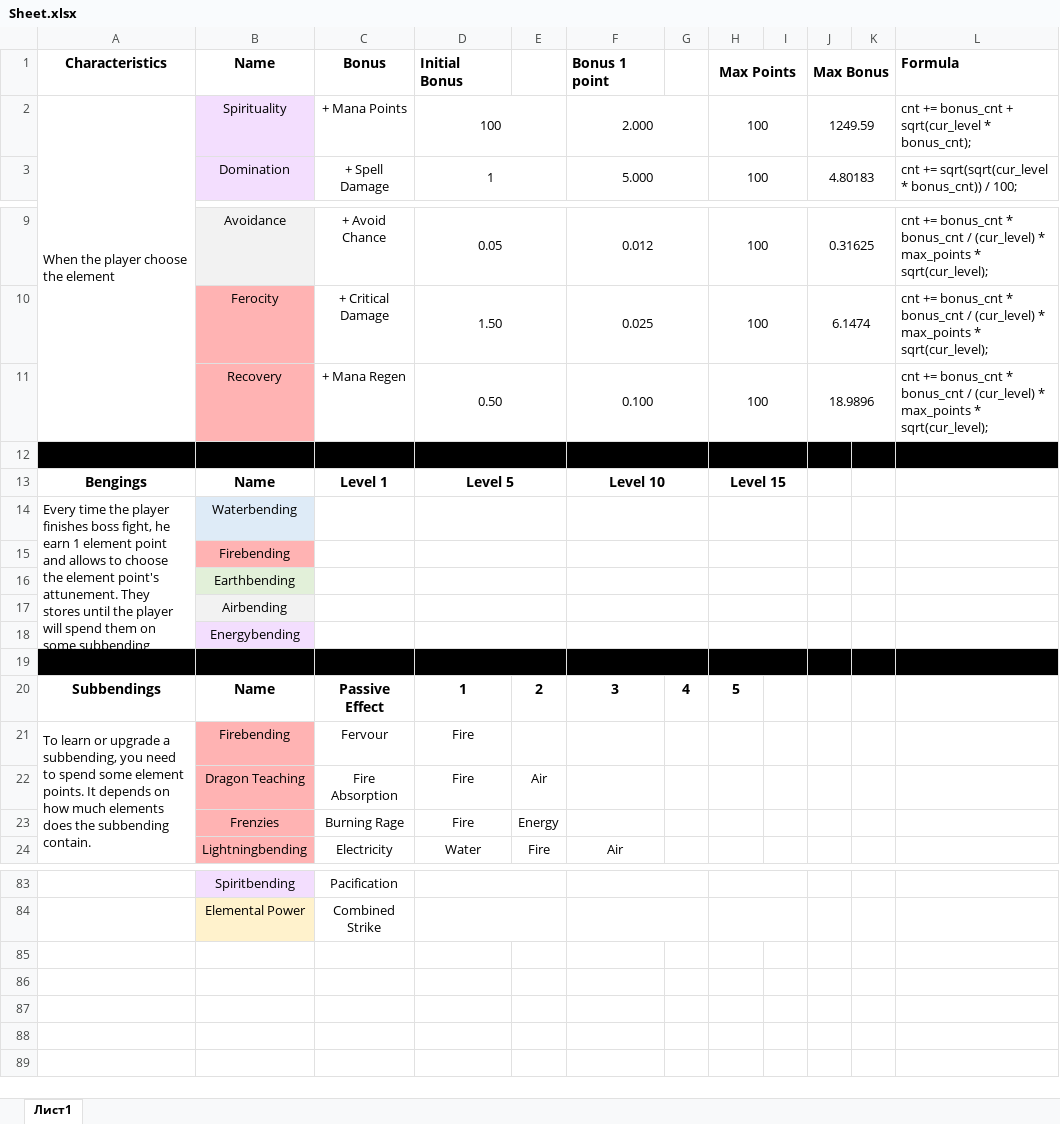
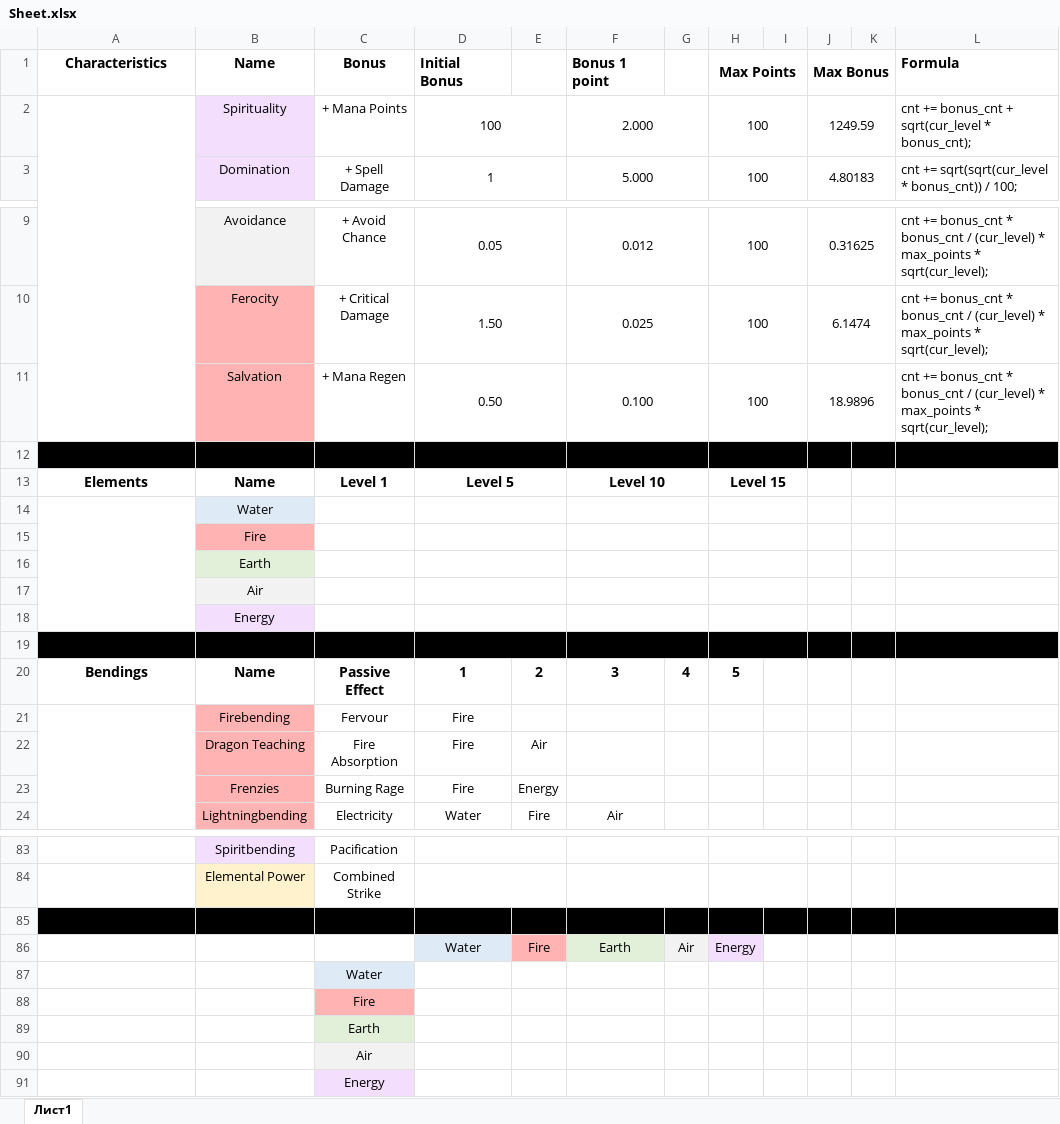
Before and after one commit to Praytic/desservir, an Excel workbook: Sheet.xlsx, sheet Лист1, drawn as a sheet; only a part is shown, gaps mark what is left out; values as stored, in another font and other column widths than the file's, no borders; removed rows and columns are numbered as before the commit, all else as after; the diff covers the shown part only; the diff names each change by its address in the sheet, - before the commit and + after, or states it on an @@ line.

```diff
--- a/Sheet.xlsx (sheet Лист1)
+++ b/Sheet.xlsx (sheet Лист1)
-A2 (Characteristics): When the player choose the element
+A2 (Characteristics): (empty)
-B11 (Name): Recovery
+B11 (Name): Salvation
-A13 (Characteristics): Bengings
+A13 (Characteristics): Elements
-row 14: Every time the player finishes boss fight, he earn 1 element point and allows to choose the element point's attunement. They stores until the player will spend them on some subbending upgrade. | Waterbending
+A14:A18 merged
-B14 (Name): Firebending
+B14 (Name): Water
-B14 fill: #FFB3B3
+B14 fill: #DEEBF7
-B15 (Name): Earthbending
+B15 (Name): Fire
-B15 fill: #E2F0D9
+B15 fill: #FFB3B3
-B16 (Name): Airbending
+B16 (Name): Earth
-B16 fill: #F2F2F2
+B16 fill: #E2F0D9
-B17 (Name): Energybending
+B17 (Name): Air
+row 18:  | Energy
-A20 (Characteristics): Subbendings
+A20 (Characteristics): Bendings
-A21 (Characteristics): To learn or upgrade a subbending, you need to spend some element points. It depends on how much elements does the subbending contain.
+A21 (Characteristics): (empty)
+row 85: (empty)
+row 86:  |  |  | Water | Fire | Earth | Air | Energy
+row 87:  |  | Water
+row 88:  |  | Fire
+row 89:  |  | Earth
+row 90:  |  | Air
+row 91:  |  | Energy
```
Also changed, not shown: 3 edited cells elsewhere in this sheet, 28 other files.
